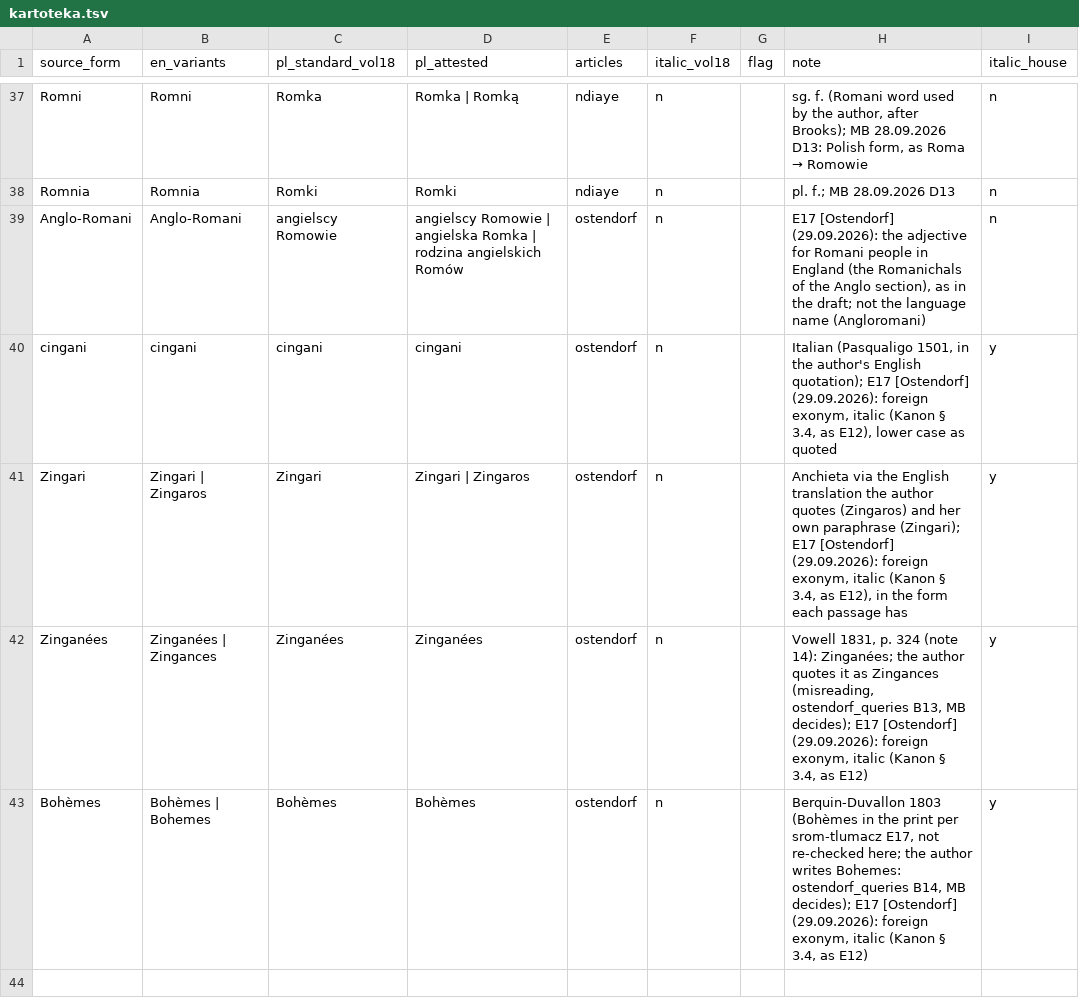
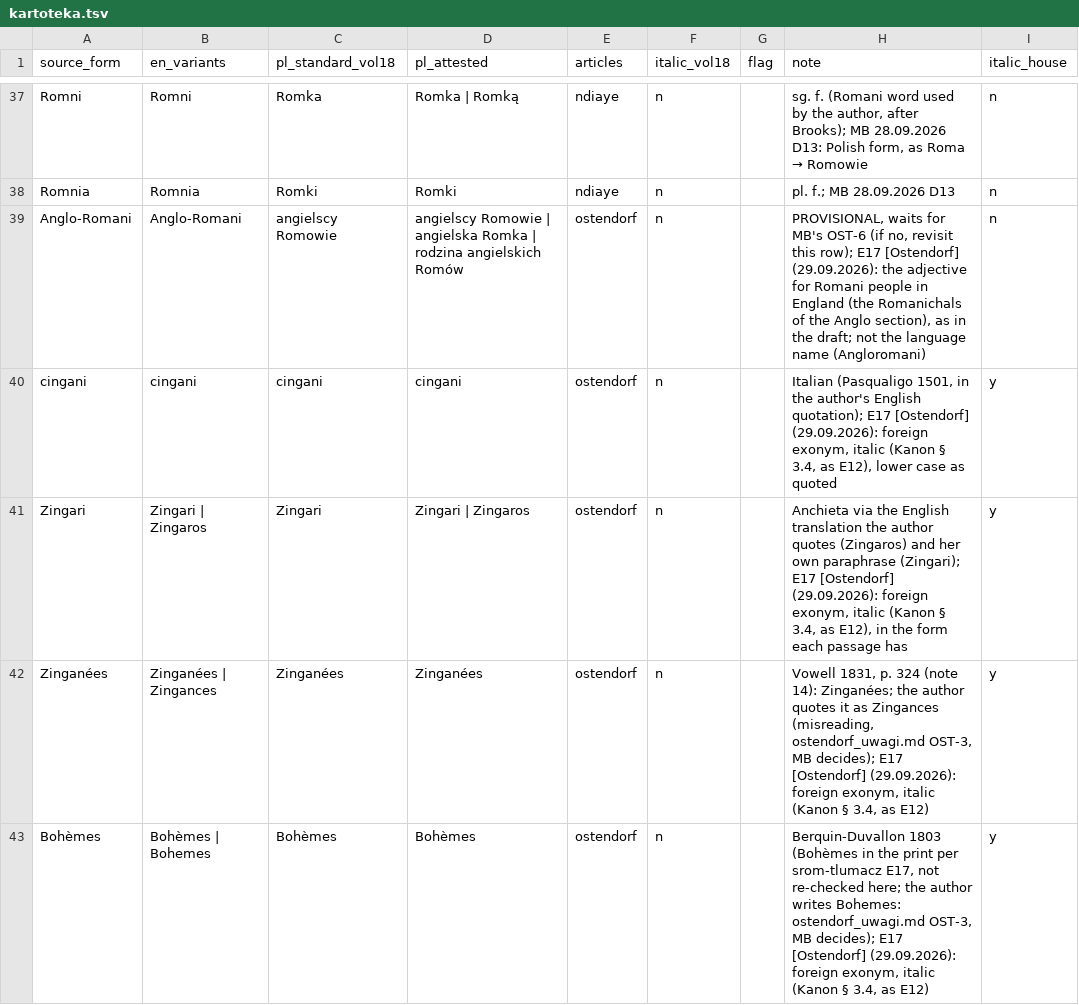
Before and after one commit to blessero/srom-cloud, a TSV file: .claude/skills/srom-kanon/references/kartoteka.tsv, drawn as a sheet; only a part is shown, gaps mark what is left out.

```diff
--- a/.claude/skills/srom-kanon/references/kartoteka.tsv
+++ b/.claude/skills/srom-kanon/references/kartoteka.tsv
@@ -38,6 +38,6 @@ Romni	Romni	Romka	Romka | Romką	ndiaye	n		sg. f. (Romani word used by the autho
 Romnia	Romnia	Romki	Romki	ndiaye	n		pl. f.; MB 28.09.2026 D13	n
-Anglo-Romani	Anglo-Romani	angielscy Romowie	angielscy Romowie | angielska Romka | rodzina angielskich Romów	ostendorf	n		E17 [Ostendorf] (29.09.2026): the adjective for Romani people in England (the Romanichals of the Anglo section), as in the draft; not the language name (Angloromani)	n
+Anglo-Romani	Anglo-Romani	angielscy Romowie	angielscy Romowie | angielska Romka | rodzina angielskich Romów	ostendorf	n		PROVISIONAL, waits for MB's OST-6 (if no, revisit this row); E17 [Ostendorf] (29.09.2026): the adjective for Romani people in England (the Romanichals of the Anglo section), as in the draft; not the language name (Angloromani)	n
 cingani	cingani	cingani	cingani	ostendorf	n		Italian (Pasqualigo 1501, in the author's English quotation); E17 [Ostendorf] (29.09.2026): foreign exonym, italic (Kanon § 3.4, as E12), lower case as quoted	y
 Zingari	Zingari | Zingaros	Zingari	Zingari | Zingaros	ostendorf	n		Anchieta via the English translation the author quotes (Zingaros) and her own paraphrase (Zingari); E17 [Ostendorf] (29.09.2026): foreign exonym, italic (Kanon § 3.4, as E12), in the form each passage has	y
-Zinganées	Zinganées | Zingances	Zinganées	Zinganées	ostendorf	n		Vowell 1831, p. 324 (note 14): Zinganées; the author quotes it as Zingances (misreading, ostendorf_queries B13, MB decides); E17 [Ostendorf] (29.09.2026): foreign exonym, italic (Kanon § 3.4, as E12)	y
-Bohèmes	Bohèmes | Bohemes	Bohèmes	Bohèmes	ostendorf	n		Berquin-Duvallon 1803 (Bohèmes in the print per srom-tlumacz E17, not re-checked here; the author writes Bohemes: ostendorf_queries B14, MB decides); E17 [Ostendorf] (29.09.2026): foreign exonym, italic (Kanon § 3.4, as E12)	y
+Zinganées	Zinganées | Zingances	Zinganées	Zinganées	ostendorf	n		Vowell 1831, p. 324 (note 14): Zinganées; the author quotes it as Zingances (misreading, ostendorf_uwagi.md OST-3, MB decides); E17 [Ostendorf] (29.09.2026): foreign exonym, italic (Kanon § 3.4, as E12)	y
+Bohèmes	Bohèmes | Bohemes	Bohèmes	Bohèmes	ostendorf	n		Berquin-Duvallon 1803 (Bohèmes in the print per srom-tlumacz E17, not re-checked here; the author writes Bohemes: ostendorf_uwagi.md OST-3, MB decides); E17 [Ostendorf] (29.09.2026): foreign exonym, italic (Kanon § 3.4, as E12)	y
```
Also changed, not shown: 14 other files.
